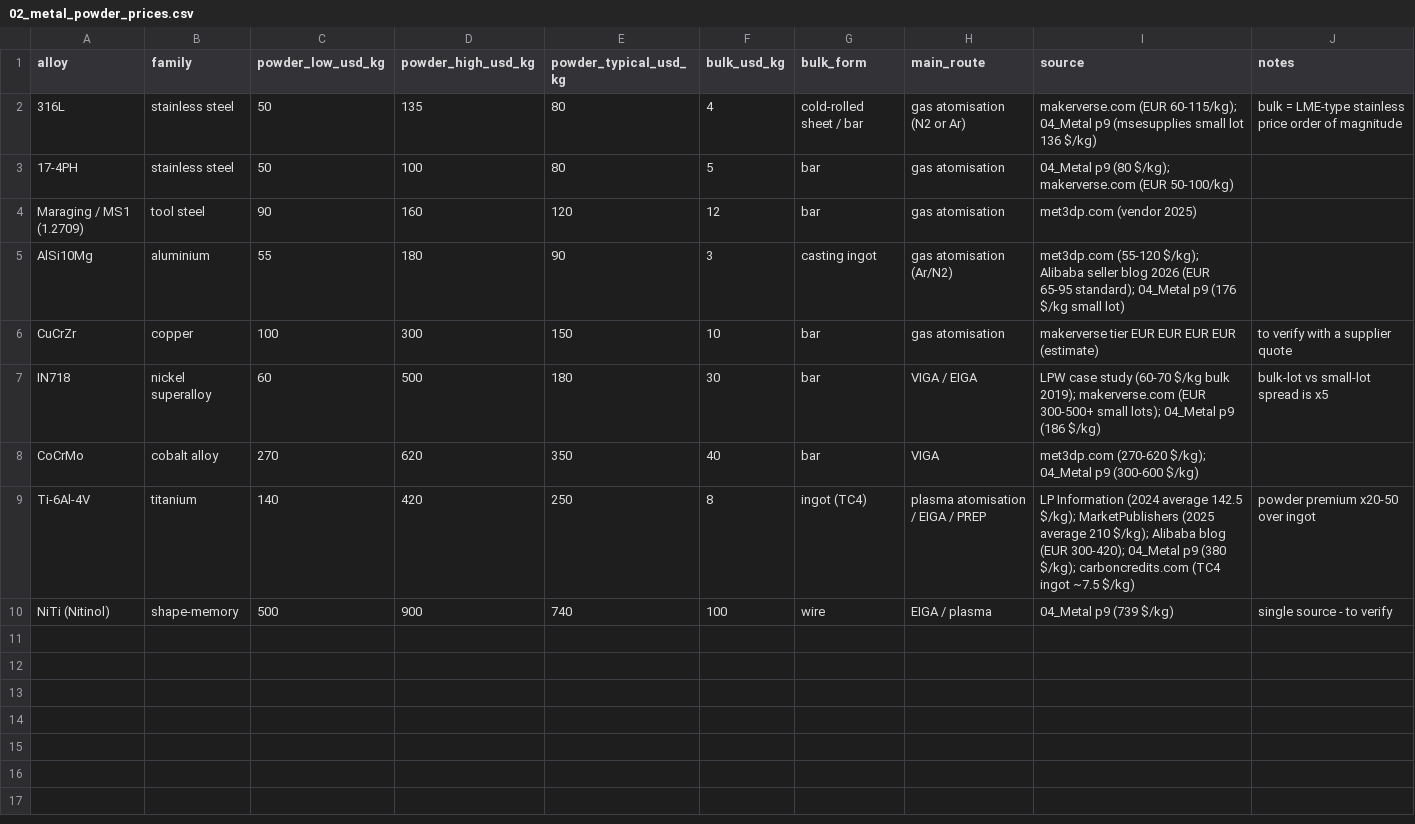
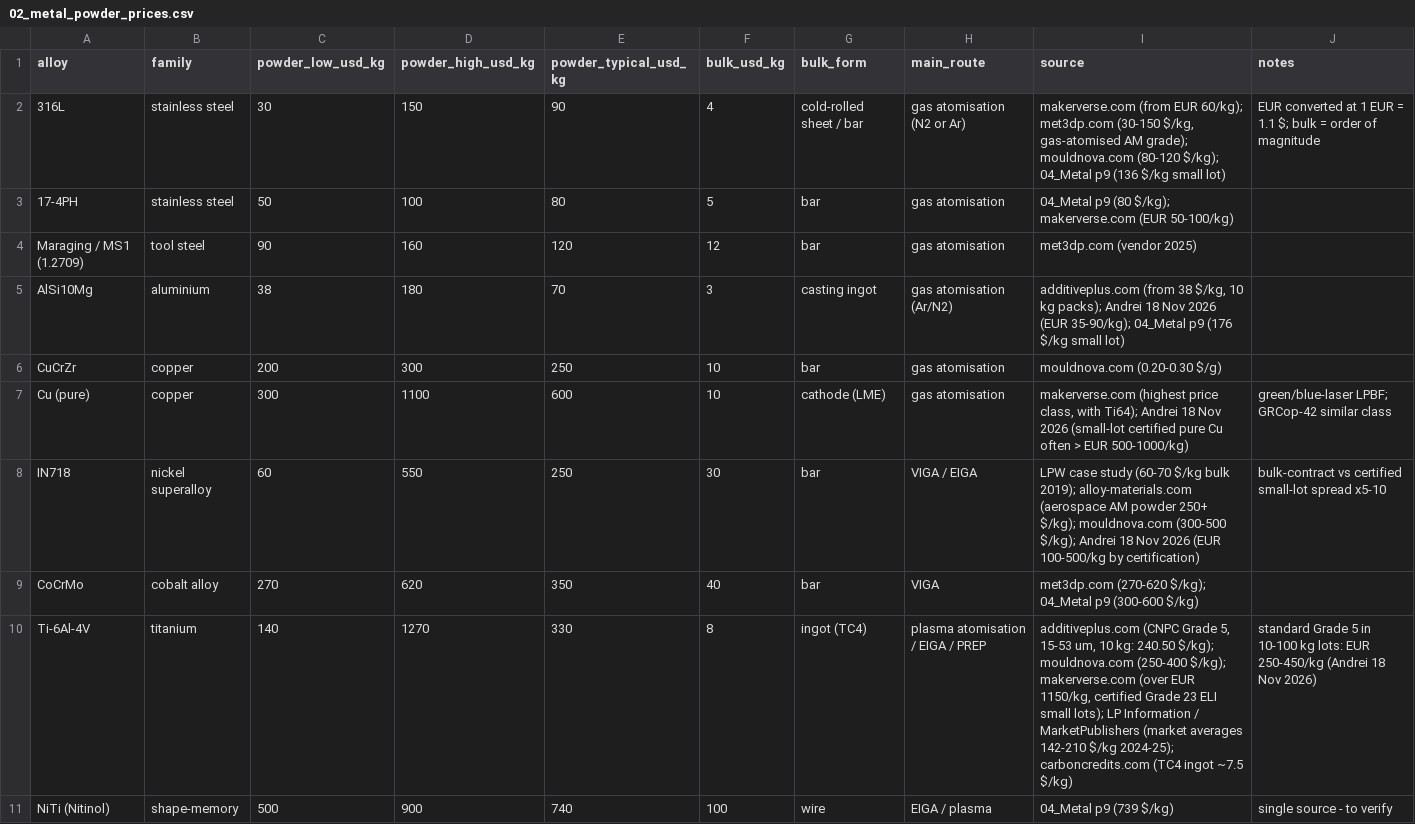
Before and after one commit to aconstant-lms/X-FabAdd, a CSV file: 02_technologies/tables/02_metal_powder_prices.csv, drawn as a sheet.

```diff
--- a/02_technologies/tables/02_metal_powder_prices.csv
+++ b/02_technologies/tables/02_metal_powder_prices.csv
@@ -1,10 +1,11 @@
 alloy,family,powder_low_usd_kg,powder_high_usd_kg,powder_typical_usd_kg,bulk_usd_kg,bulk_form,main_route,source,notes
-316L,stainless steel,50,135,80,4,cold-rolled sheet / bar,gas atomisation (N2 or Ar),makerverse.com (EUR 60-115/kg); 04_Metal p9 (msesupplies small lot 136 $/kg),bulk = LME-type stainless price order of magnitude
+316L,stainless steel,30,150,90,4,cold-rolled sheet / bar,gas atomisation (N2 or Ar),"makerverse.com (from EUR 60/kg); met3dp.com (30-150 $/kg, gas-atomised AM grade); mouldnova.com (80-120 $/kg); 04_Metal p9 (136 $/kg small lot)","EUR converted at 1 EUR = 1.1 $; bulk = order of magnitude"
 17-4PH,stainless steel,50,100,80,5,bar,gas atomisation,04_Metal p9 (80 $/kg); makerverse.com (EUR 50-100/kg),
 Maraging / MS1 (1.2709),tool steel,90,160,120,12,bar,gas atomisation,met3dp.com (vendor 2025),
-AlSi10Mg,aluminium,55,180,90,3,casting ingot,gas atomisation (Ar/N2),met3dp.com (55-120 $/kg); Alibaba seller blog 2026 (EUR 65-95 standard); 04_Metal p9 (176 $/kg small lot),
-CuCrZr,copper,100,300,150,10,bar,gas atomisation,makerverse tier EUR EUR EUR EUR (estimate),to verify with a supplier quote
-IN718,nickel superalloy,60,500,180,30,bar,VIGA / EIGA,LPW case study (60-70 $/kg bulk 2019); makerverse.com (EUR 300-500+ small lots); 04_Metal p9 (186 $/kg),bulk-lot vs small-lot spread is x5
+AlSi10Mg,aluminium,38,180,70,3,casting ingot,gas atomisation (Ar/N2),"additiveplus.com (from 38 $/kg, 10 kg packs); Andrei 18 Nov 2026 (EUR 35-90/kg); 04_Metal p9 (176 $/kg small lot)",
+CuCrZr,copper,200,300,250,10,bar,gas atomisation,mouldnova.com (0.20-0.30 $/g),
+Cu (pure),copper,300,1100,600,10,cathode (LME),gas atomisation,"makerverse.com (highest price class, with Ti64); Andrei 18 Nov 2026 (small-lot certified pure Cu often > EUR 500-1000/kg)",green/blue-laser LPBF; GRCop-42 similar class
+IN718,nickel superalloy,60,550,250,30,bar,VIGA / EIGA,"LPW case study (60-70 $/kg bulk 2019); alloy-materials.com (aerospace AM powder 250+ $/kg); mouldnova.com (300-500 $/kg); Andrei 18 Nov 2026 (EUR 100-500/kg by certification)",bulk-contract vs certified small-lot spread x5-10
 CoCrMo,cobalt alloy,270,620,350,40,bar,VIGA,met3dp.com (270-620 $/kg); 04_Metal p9 (300-600 $/kg),
-Ti-6Al-4V,titanium,140,420,250,8,ingot (TC4),plasma atomisation / EIGA / PREP,LP Information (2024 average 142.5 $/kg); MarketPublishers (2025 average 210 $/kg); Alibaba blog (EUR 300-420); 04_Metal p9 (380 $/kg); carboncredits.com (TC4 ingot ~7.5 $/kg),powder premium x20-50 over ingot
+Ti-6Al-4V,titanium,140,1270,330,8,ingot (TC4),plasma atomisation / EIGA / PREP,"additiveplus.com (CNPC Grade 5, 15-53 um, 10 kg: 240.50 $/kg); mouldnova.com (250-400 $/kg); makerverse.com (over EUR 1150/kg, certified Grade 23 ELI small lots); LP Information / MarketPublishers (market averages 142-210 $/kg 2024-25); carboncredits.com (TC4 ingot ~7.5 $/kg)","standard Grade 5 in 10-100 kg lots: EUR 250-450/kg (Andrei 18 Nov 2026)"
 NiTi (Nitinol),shape-memory,500,900,740,100,wire,EIGA / plasma,04_Metal p9 (739 $/kg),single source - to verify
```
Also changed, not shown: 12 other files.
